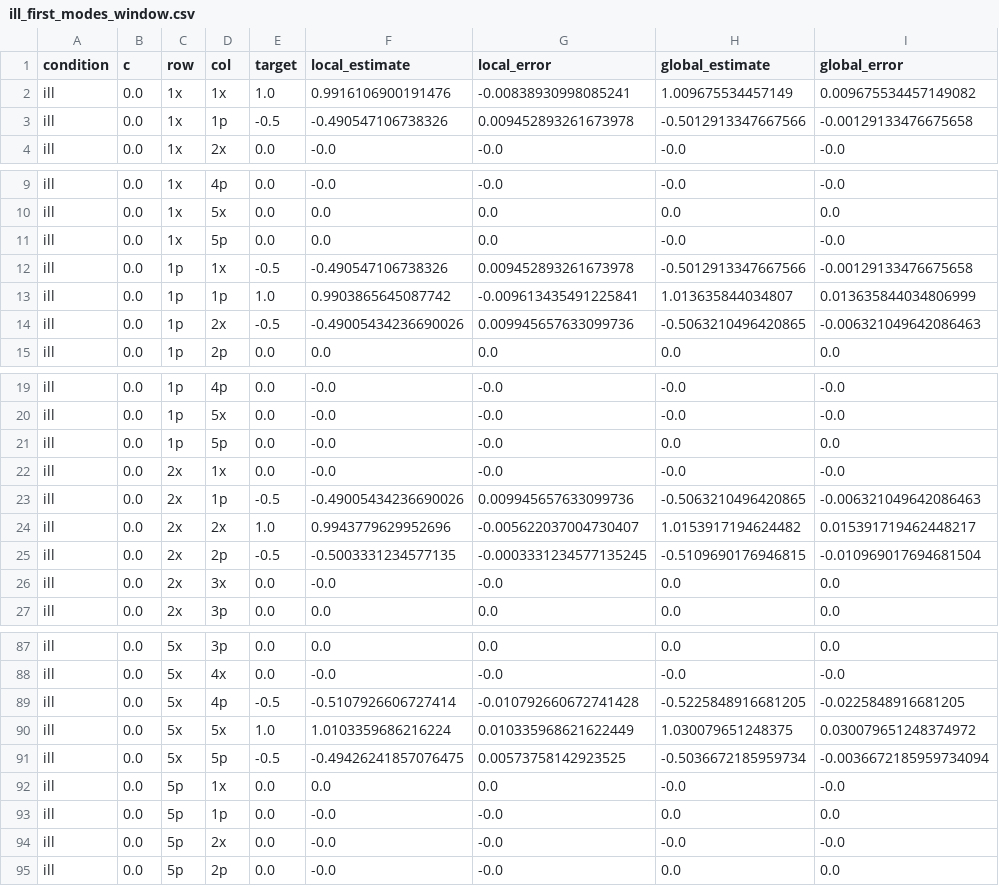
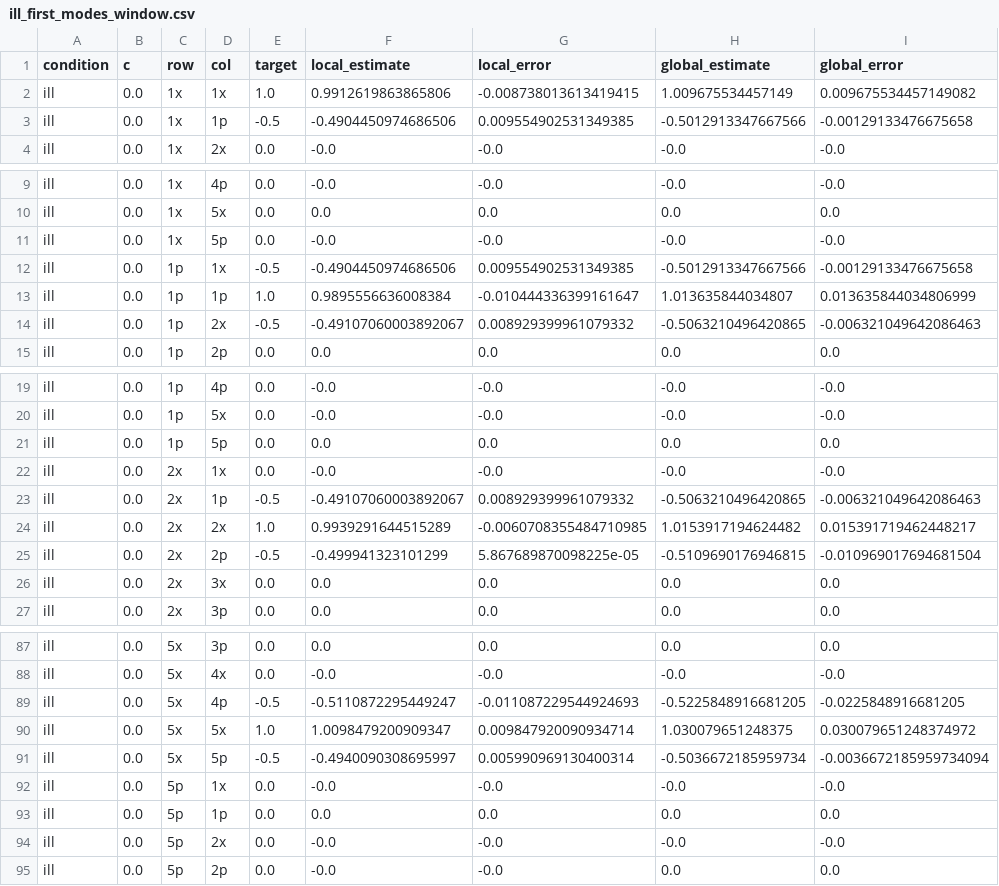
Before and after one commit to dsfranca/QuantumGaussianLearning, a CSV file: condition_window_checks/ill_first_modes_window.csv, drawn as a sheet; only a part is shown, gaps mark what is left out; the diff covers the shown part only.

```diff
--- a/condition_window_checks/ill_first_modes_window.csv
+++ b/condition_window_checks/ill_first_modes_window.csv
@@ -1,4 +1,4 @@
 condition,c,row,col,target,local_estimate,local_error,global_estimate,global_error
-ill,0.0,1x,1x,1.0,0.9916106900191476,-0.00838930998085241,1.009675534457149,0.009675534457149082
-ill,0.0,1x,1p,-0.5,-0.490547106738326,0.009452893261673978,-0.5012913347667566,-0.00129133476675658
+ill,0.0,1x,1x,1.0,0.9912619863865806,-0.008738013613419415,1.009675534457149,0.009675534457149082
+ill,0.0,1x,1p,-0.5,-0.4904450974686506,0.009554902531349385,-0.5012913347667566,-0.00129133476675658
 ill,0.0,1x,2x,0.0,-0.0,-0.0,-0.0,-0.0
@@ -10,6 +10,6 @@ ill,0.0,1x,4p,0.0,-0.0,-0.0,-0.0,-0.0
 ill,0.0,1x,5x,0.0,0.0,0.0,0.0,0.0
-ill,0.0,1x,5p,0.0,0.0,0.0,-0.0,-0.0
-ill,0.0,1p,1x,-0.5,-0.490547106738326,0.009452893261673978,-0.5012913347667566,-0.00129133476675658
-ill,0.0,1p,1p,1.0,0.9903865645087742,-0.009613435491225841,1.013635844034807,0.013635844034806999
-ill,0.0,1p,2x,-0.5,-0.49005434236690026,0.009945657633099736,-0.5063210496420865,-0.006321049642086463
+ill,0.0,1x,5p,0.0,-0.0,-0.0,-0.0,-0.0
+ill,0.0,1p,1x,-0.5,-0.4904450974686506,0.009554902531349385,-0.5012913347667566,-0.00129133476675658
+ill,0.0,1p,1p,1.0,0.9895556636008384,-0.010444336399161647,1.013635844034807,0.013635844034806999
+ill,0.0,1p,2x,-0.5,-0.49107060003892067,0.008929399961079332,-0.5063210496420865,-0.006321049642086463
 ill,0.0,1p,2p,0.0,0.0,0.0,0.0,0.0
@@ -20,8 +20,8 @@ ill,0.0,1p,4p,0.0,-0.0,-0.0,-0.0,-0.0
 ill,0.0,1p,5x,0.0,-0.0,-0.0,-0.0,-0.0
-ill,0.0,1p,5p,0.0,-0.0,-0.0,0.0,0.0
+ill,0.0,1p,5p,0.0,0.0,0.0,0.0,0.0
 ill,0.0,2x,1x,0.0,-0.0,-0.0,-0.0,-0.0
-ill,0.0,2x,1p,-0.5,-0.49005434236690026,0.009945657633099736,-0.5063210496420865,-0.006321049642086463
-ill,0.0,2x,2x,1.0,0.9943779629952696,-0.005622037004730407,1.0153917194624482,0.015391719462448217
-ill,0.0,2x,2p,-0.5,-0.5003331234577135,-0.0003331234577135245,-0.5109690176946815,-0.010969017694681504
-ill,0.0,2x,3x,0.0,-0.0,-0.0,0.0,0.0
+ill,0.0,2x,1p,-0.5,-0.49107060003892067,0.008929399961079332,-0.5063210496420865,-0.006321049642086463
+ill,0.0,2x,2x,1.0,0.9939291644515289,-0.0060708355484710985,1.0153917194624482,0.015391719462448217
+ill,0.0,2x,2p,-0.5,-0.499941323101299,5.867689870098225e-05,-0.5109690176946815,-0.010969017694681504
+ill,0.0,2x,3x,0.0,0.0,0.0,0.0,0.0
 ill,0.0,2x,3p,0.0,0.0,0.0,0.0,0.0
@@ -88,7 +88,7 @@ ill,0.0,5x,3p,0.0,0.0,0.0,0.0,0.0
 ill,0.0,5x,4x,0.0,-0.0,-0.0,-0.0,-0.0
-ill,0.0,5x,4p,-0.5,-0.5107926606727414,-0.010792660672741428,-0.5225848916681205,-0.0225848916681205
-ill,0.0,5x,5x,1.0,1.0103359686216224,0.010335968621622449,1.030079651248375,0.030079651248374972
-ill,0.0,5x,5p,-0.5,-0.49426241857076475,0.00573758142923525,-0.5036672185959734,-0.0036672185959734094
-ill,0.0,5p,1x,0.0,0.0,0.0,-0.0,-0.0
-ill,0.0,5p,1p,0.0,-0.0,-0.0,0.0,0.0
+ill,0.0,5x,4p,-0.5,-0.5110872295449247,-0.011087229544924693,-0.5225848916681205,-0.0225848916681205
+ill,0.0,5x,5x,1.0,1.0098479200909347,0.009847920090934714,1.030079651248375,0.030079651248374972
+ill,0.0,5x,5p,-0.5,-0.4940090308695997,0.005990969130400314,-0.5036672185959734,-0.0036672185959734094
+ill,0.0,5p,1x,0.0,-0.0,-0.0,-0.0,-0.0
+ill,0.0,5p,1p,0.0,0.0,0.0,0.0,0.0
 ill,0.0,5p,2x,0.0,-0.0,-0.0,-0.0,-0.0
```
Also changed, not shown: 36 edited cells elsewhere in this file, condition_window_checks/well_first_modes_window.csv, reproduction_data_seeded/l_sweep_sampled_seeded.csv, 33 other files.
